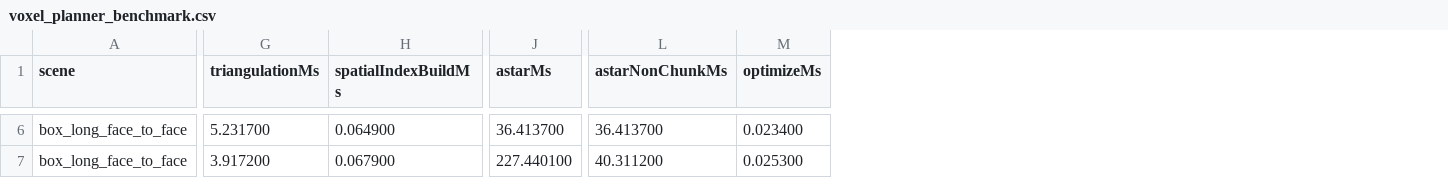
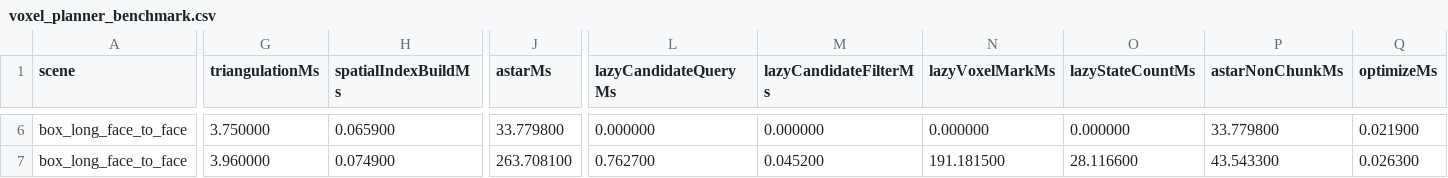
Before and after one commit to qzxhsp9/MovementPath, a CSV file: voxel_planner_benchmark.csv, drawn as a sheet; only a part is shown, gaps mark what is left out; addresses are those after the commit; the diff covers the shown part only; the diff names each change by its address in the sheet, - before the commit and + after, or states it on an @@ line.

Commit message:
Lazy benchmark 耗时拆分与初步判断

```diff
--- a/voxel_planner_benchmark.csv
+++ b/voxel_planner_benchmark.csv
+column L (lazyCandidateQueryMs), rows 6-7: 0.000000 | 0.762700
+column M (lazyCandidateFilterMs), rows 6-7: 0.000000 | 0.045200
+column N (lazyVoxelMarkMs), rows 6-7: 0.000000 | 191.181500
+column O (lazyStateCountMs), rows 6-7: 0.000000 | 28.116600
-G6 (triangulationMs): 5.231700
+G6 (triangulationMs): 3.750000
-H6 (spatialIndexBuildMs): 0.064900
+H6 (spatialIndexBuildMs): 0.065900
-J6 (astarMs): 36.413700
+J6 (astarMs): 33.779800
-P6 (astarNonChunkMs): 36.413700
+P6 (astarNonChunkMs): 33.779800
-Q6 (optimizeMs): 0.023400
+Q6 (optimizeMs): 0.021900
-G7 (triangulationMs): 3.917200
+G7 (triangulationMs): 3.960000
-H7 (spatialIndexBuildMs): 0.067900
+H7 (spatialIndexBuildMs): 0.074900
-J7 (astarMs): 227.440100
+J7 (astarMs): 263.708100
-P7 (astarNonChunkMs): 40.311200
+P7 (astarNonChunkMs): 43.543300
-Q7 (optimizeMs): 0.025300
+Q7 (optimizeMs): 0.026300
```
Also changed, not shown: 32 edited cells elsewhere in this file, 9 other files.
